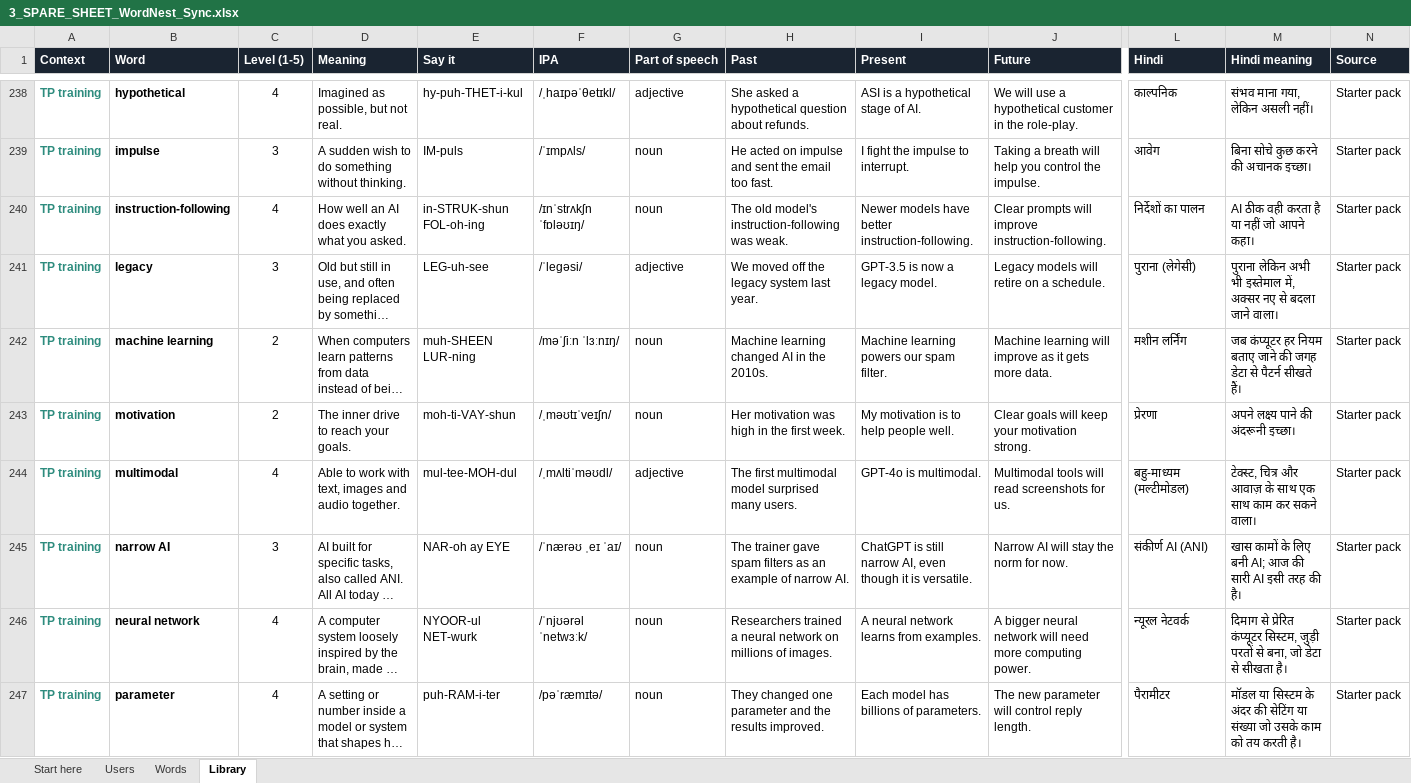
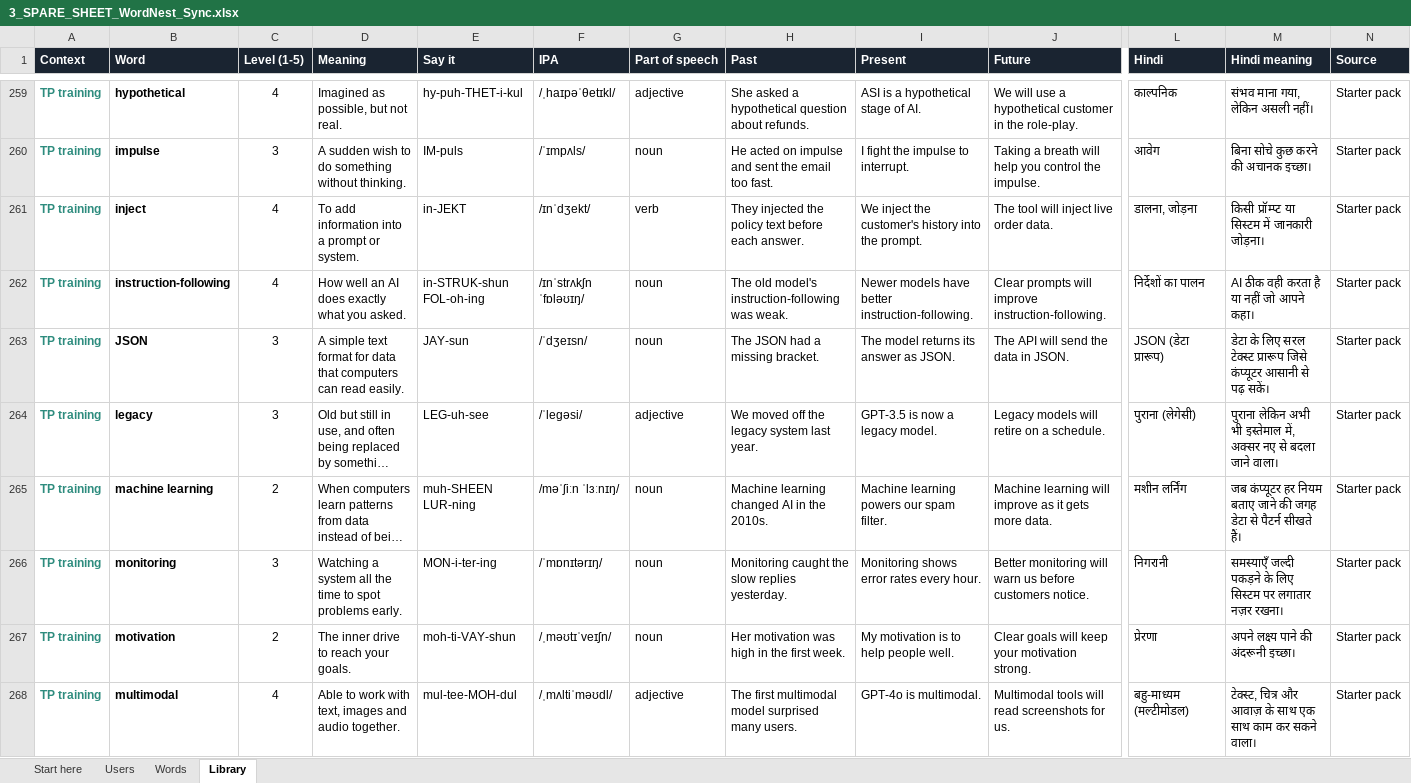
Before and after one commit to raj-aryan-kashyap/WordNest, an Excel workbook: google-sheet/3_SPARE_SHEET_WordNest_Sync.xlsx, sheet Library, drawn as a sheet; only a part is shown, gaps mark what is left out; the shorter side is filled out with more unchanged rows; long unchanged cells end in …; values as stored, in another font and other column widths than the file's, no borders; conditional formats not drawn; rows hold the shown columns only; the diff covers the shown part only; the diff names each change by its address in the sheet, - before the commit and + after, or states it on an @@ line.

```diff
--- a/google-sheet/3_SPARE_SHEET_WordNest_Sync.xlsx (sheet Library)
+++ b/google-sheet/3_SPARE_SHEET_WordNest_Sync.xlsx (sheet Library)
+row 261: TP training | inject | 4 | To add information into a prompt or system. | in-JEKT | /ɪnˈdʒekt/ | verb | They injected the policy text before each answer. | We inject the customer's history into the prompt. | The tool will inject live order data. | डालना, जोड़ना | किसी प्रॉम्प्ट या सिस्टम में जानकारी जोड़ना। | Starter pack
+row 263: TP training | JSON | 3 | A simple text format for data that computers can read easily. | JAY-sun | /ˈdʒeɪsn/ | noun | The JSON had a missing bracket. | The model returns its answer as JSON. | The API will send the data in JSON. | JSON (डेटा प्रारूप) | डेटा के लिए सरल टेक्स्ट प्रारूप जिसे कंप्यूटर आसानी से पढ़ सकें। | Starter pack
+row 266: TP training | monitoring | 3 | Watching a system all the time to spot problems early. | MON-i-ter-ing | /ˈmɒnɪtərɪŋ/ | noun | Monitoring caught the slow replies yesterday. | Monitoring shows error rates every hour. | Better monitoring will warn us before customers notice. | निगरानी | समस्याएँ जल्दी पकड़ने के लिए सिस्टम पर लगातार नज़र रखना। | Starter pack
```
Also changed, not shown: 40 added rows elsewhere in this sheet, 8 other files.
